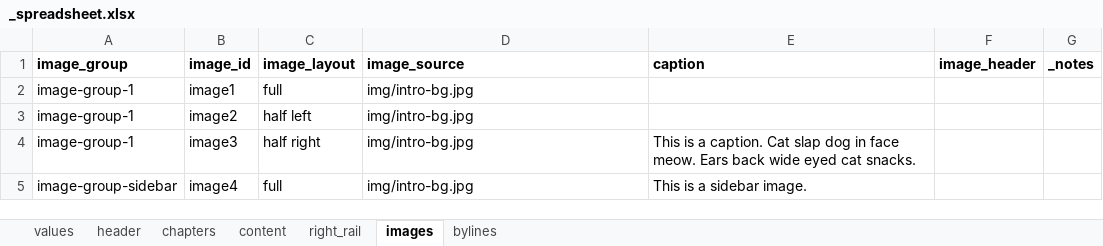
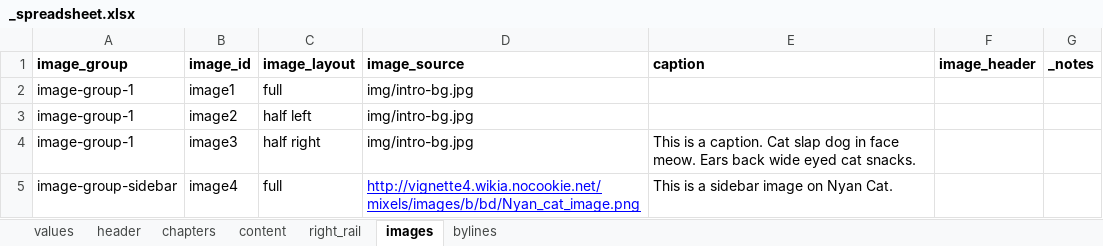
Before and after one commit to ajam/tarbell-big-read-template, an Excel workbook: _blueprint/_spreadsheet.xlsx, sheet images, drawn as a sheet; values as stored, in another font and other column widths than the file's, no borders; charts and pictures not drawn; the diff names each change by its address in the sheet, - before the commit and + after, or states it on an @@ line.

Commit message:
intro and navigation variables get pulled in from spreadsheet

```diff
--- a/_blueprint/_spreadsheet.xlsx (sheet images)
+++ b/_blueprint/_spreadsheet.xlsx (sheet images)
-D5 (image_source): img/intro-bg.jpg
+D5 (image_source): http://vignette4.wikia.nocookie.net/mixels/images/b/bd/Nyan_cat_image.png
@@ D5 underline: off → on, text colour: black → #0000FF @@
-E5 (caption): This is a sidebar image.
+E5 (caption): This is a sidebar image on Nyan Cat.
```
Also changed, not shown: sheet header, sheet values, sheet chapters, 2 other files.
